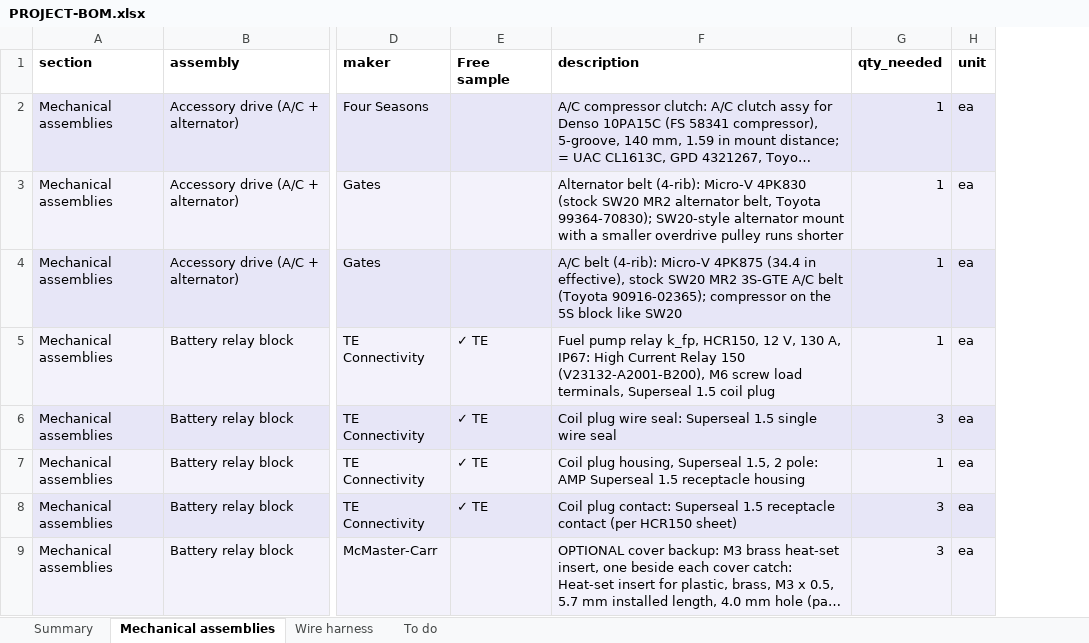
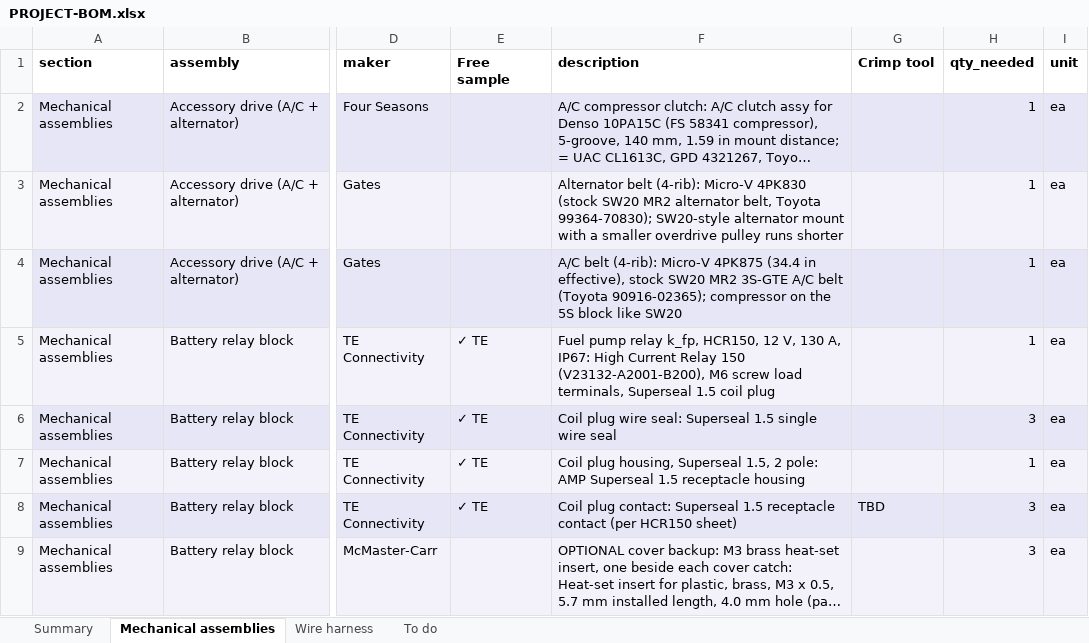
Before and after one commit to living-relation/st185-link-ecu-config, an Excel workbook: docs/sourcing/PROJECT-BOM.xlsx, sheet Mechanical assemblies, drawn as a sheet; only a part is shown, gaps mark what is left out; long unchanged cells end in …; values as stored, in another font and other column widths than the file's, no borders; the diff names each change by its address in the sheet, - before the commit and + after, or states it on an @@ line.

```diff
--- a/docs/sourcing/PROJECT-BOM.xlsx (sheet Mechanical assemblies)
+++ b/docs/sourcing/PROJECT-BOM.xlsx (sheet Mechanical assemblies)
+column G (Crimp tool), row 8: TBD
```
Also changed, not shown: sheet Wire harness, sheet To do, sheet Summary, docs/harness/wirelists/ST185-AB-cabin-wirelist.xlsx, docs/harness/wirelists/ST185-CabinPower-wirelist.xlsx, 23 other files.
